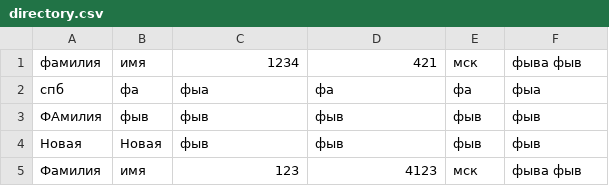
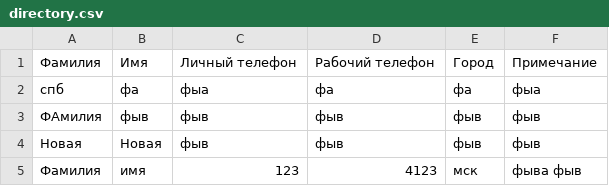
Before and after one commit to SilverXuz/python_DZ_9_bot, a CSV file: directory.csv, drawn as a sheet.

Commit message:
go

```diff
--- a/directory.csv
+++ b/directory.csv
@@ -1,2 +1,2 @@
-фамилия,имя,1234,421,мск,фыва фыв
+Фамилия, Имя, Личный телефон, Рабочий телефон, Город, Примечание
 спб,фа,фыа,фа,фа,фыа
```
